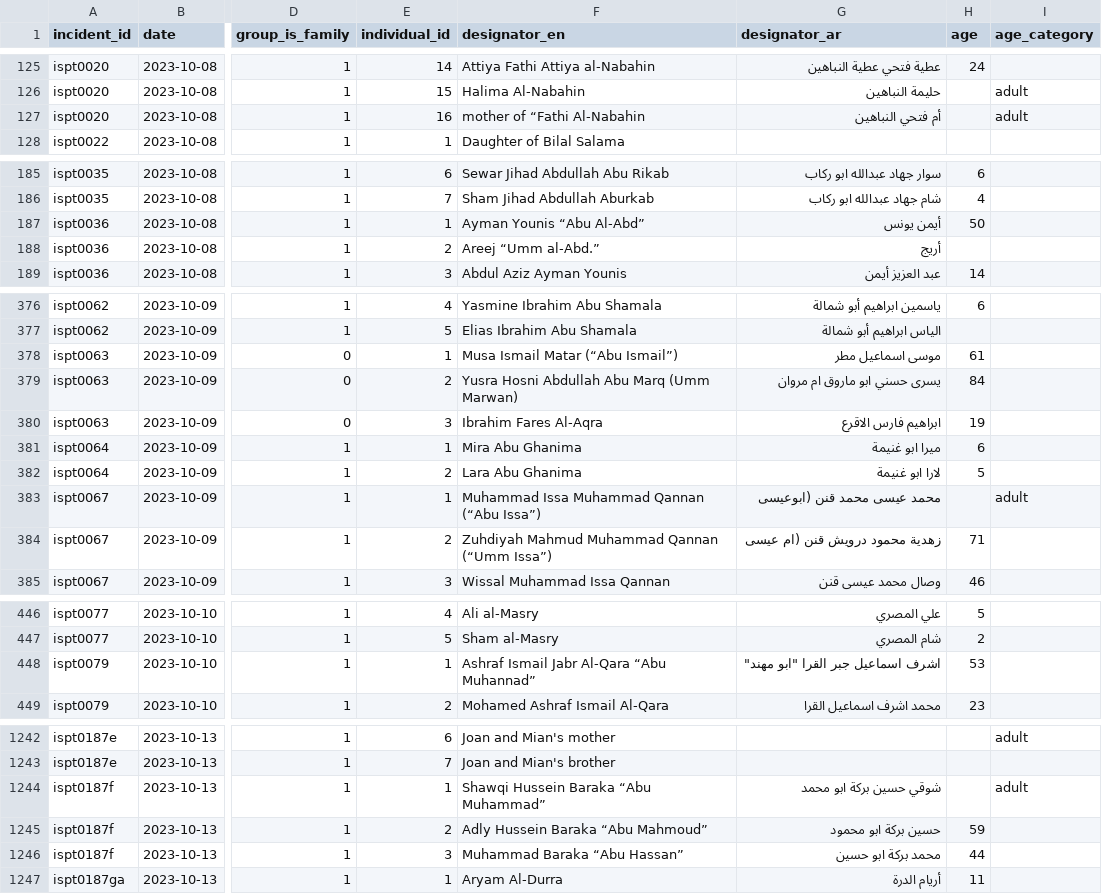
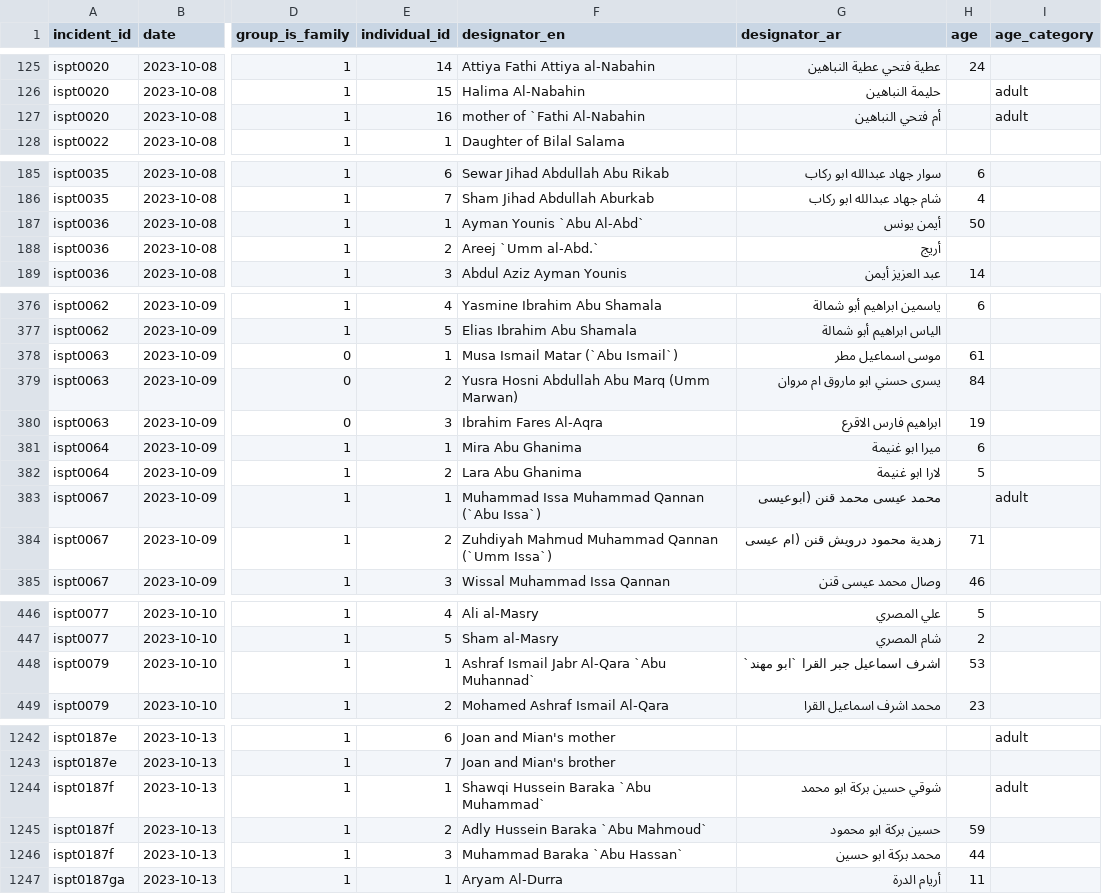
Before and after one commit to alexschell/moh_data, a CSV file: data/airwars/airwars_individuals.csv, drawn as a sheet; only a part is shown, gaps mark what is left out; the diff covers the shown part only; the diff names each change by its address in the sheet, - before the commit and + after, or states it on an @@ line.

```diff
--- a/data/airwars/airwars_individuals.csv
+++ b/data/airwars/airwars_individuals.csv
-F127 (designator_en): mother of “Fathi Al-Nabahin
+F127 (designator_en): mother of `Fathi Al-Nabahin
-F187 (designator_en): Ayman Younis “Abu Al-Abd”
+F187 (designator_en): Ayman Younis `Abu Al-Abd`
-F188 (designator_en): Areej “Umm al-Abd.”
+F188 (designator_en): Areej `Umm al-Abd.`
-F378 (designator_en): Musa Ismail Matar (“Abu Ismail”)
+F378 (designator_en): Musa Ismail Matar (`Abu Ismail`)
-F383 (designator_en): Muhammad Issa Muhammad Qannan (“Abu Issa”)
+F383 (designator_en): Muhammad Issa Muhammad Qannan (`Abu Issa`)
-F384 (designator_en): Zuhdiyah Mahmud Muhammad Qannan (“Umm Issa”)
+F384 (designator_en): Zuhdiyah Mahmud Muhammad Qannan (`Umm Issa`)
-F448 (designator_en): Ashraf Ismail Jabr Al-Qara “Abu Muhannad”
+F448 (designator_en): Ashraf Ismail Jabr Al-Qara `Abu Muhannad`
-G448 (designator_ar): اشرف اسماعيل جبر القرا "ابو مهند"
+G448 (designator_ar): اشرف اسماعيل جبر القرا `ابو مهند`
-F1244 (designator_en): Shawqi Hussein Baraka “Abu Muhammad”
+F1244 (designator_en): Shawqi Hussein Baraka `Abu Muhammad`
-F1245 (designator_en): Adly Hussein Baraka “Abu Mahmoud”
+F1245 (designator_en): Adly Hussein Baraka `Abu Mahmoud`
-F1246 (designator_en): Muhammad Baraka “Abu Hassan”
+F1246 (designator_en): Muhammad Baraka `Abu Hassan`
```
Also changed, not shown: 1 removed row and 23 edited cells elsewhere in this file, data/airwars/airwars_incidents.csv, 1 other file.
